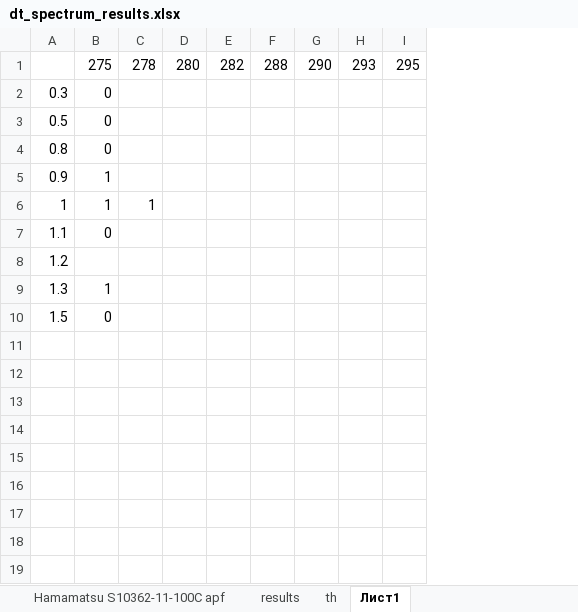
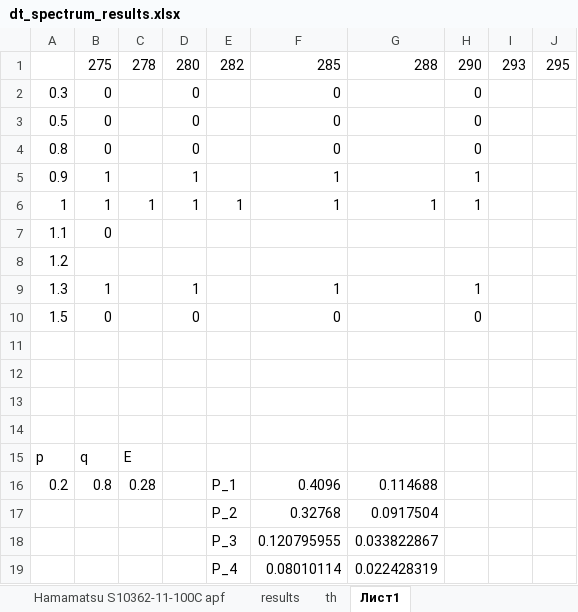
Before and after one commit to Vlad-ole/Afterpulsing, an Excel workbook: AP_DC_X-talk/dt_spectrum_results.xlsx, sheet Лист1, drawn as a sheet; values as stored, in another font and other column widths than the file's, no borders; removed rows and columns are numbered as before the commit, all else as after; the diff names each change by its address in the sheet, - before the commit and + after, or states it on an @@ line.

```diff
--- a/AP_DC_X-talk/dt_spectrum_results.xlsx (sheet Лист1)
+++ b/AP_DC_X-talk/dt_spectrum_results.xlsx (sheet Лист1)
-column F, row 1: 288
-column G, row 1: 290
+column F, rows 1-10: 285 | 0 | 0 | 0 | 1 | 1 |  |  | 1 | 0
+column G, rows 1-6: 288 |  |  |  |  | 1
+column H, rows 1-10: 290 | 0 | 0 | 0 | 1 | 1 |  |  | 1 | 0
-D2:D4: (empty)
+D2:D4: 0
-D5:D6: (empty)
+D5:D6: 1
-E6: (empty)
+E6: 1
-D9: (empty)
+D9: 1
-D10: (empty)
+D10: 0
+row 11: (empty)
+row 12: (empty)
+row 13: (empty)
+row 14: (empty)
+row 15: p | q | E
+row 16: 0.2 | 0.8 | 0.28 |  | P_1 | 0.4096 | 0.114688
+row 17:  |  |  |  | P_2 | 0.32768 | 0.0917504
+row 18:  |  |  |  | P_3 | 0.120795955 | 0.033822867
+row 19:  |  |  |  | P_4 | 0.08010114 | 0.022428319
```
Also changed, not shown: sheet results, formulas that keep their value, charts or pictures, 3 other files.
